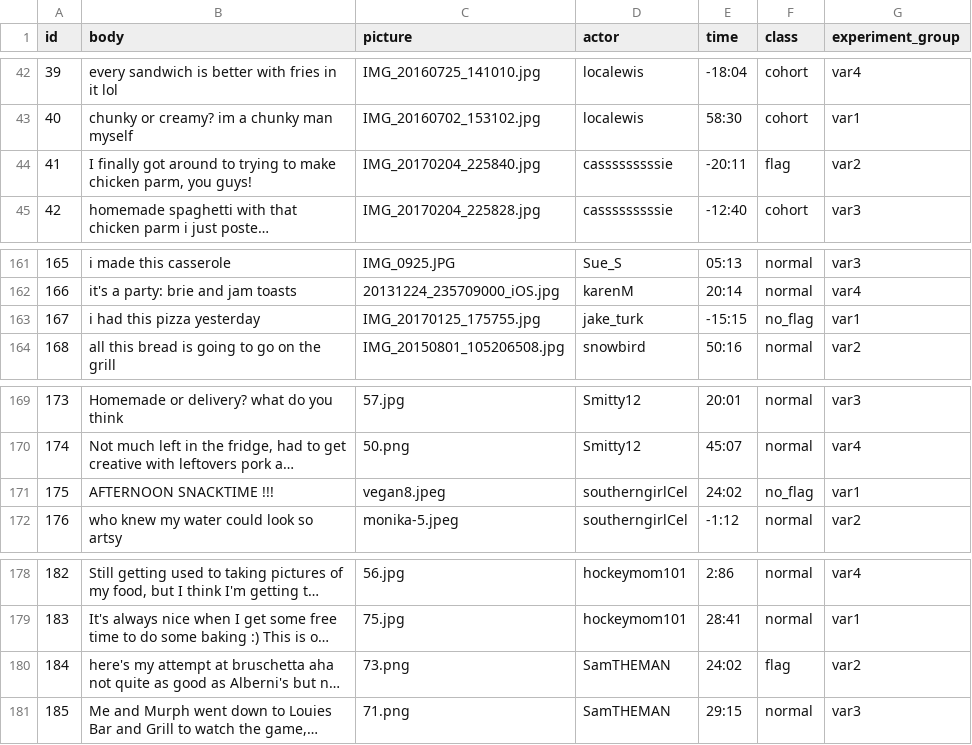
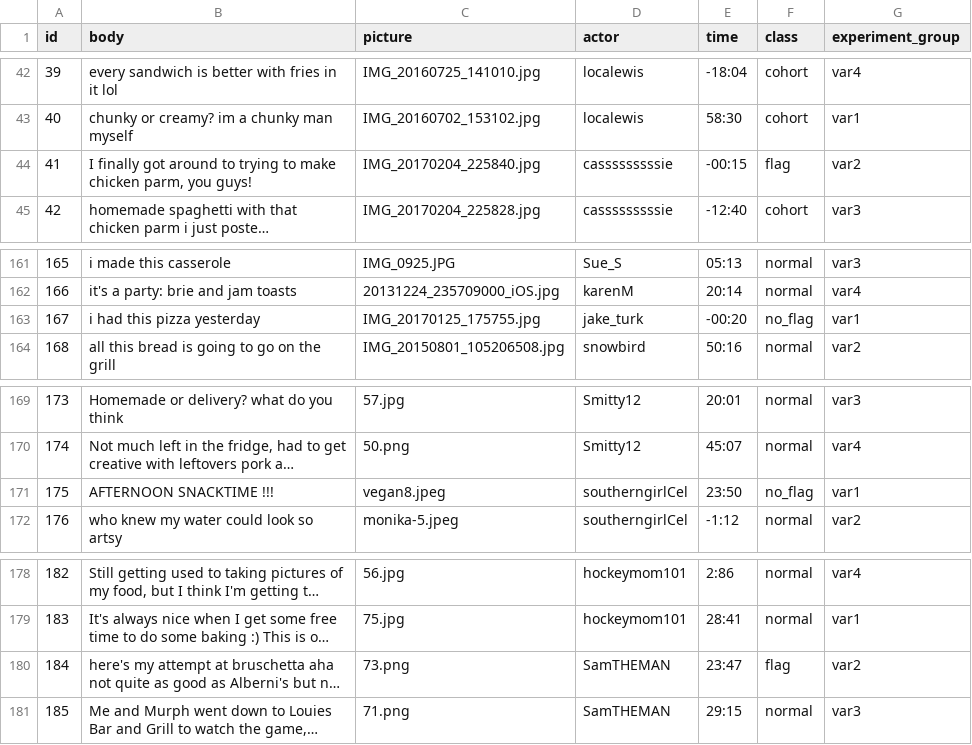
Before and after one commit to cornellsml/truman_content_moderation, a CSV file: input/posts.csv, drawn as a sheet; only a part is shown, gaps mark what is left out; long unchanged cells end in …; the diff names each change by its address in the sheet, - before the commit and + after, or states it on an @@ line.

```diff
--- a/input/posts.csv
+++ b/input/posts.csv
-E44 (time): -20:11
+E44 (time): -00:15
-E163 (time): -15:15
+E163 (time): -00:20
-E171 (time): 24:02
+E171 (time): 23:50
-E180 (time): 24:02
+E180 (time): 23:47
```
Also changed, not shown: input/replies.csv.
